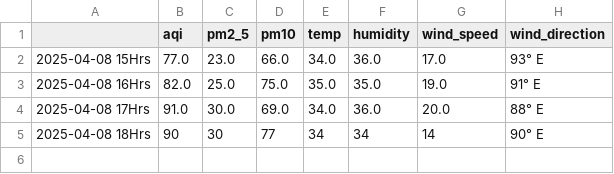
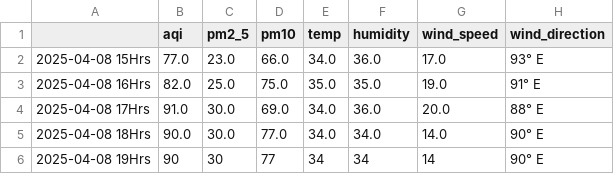
Before and after one commit to Prashant-Sharma-2056/Pollution-Tracker, a CSV file: levels_hyderabad.csv, drawn as a sheet.

```diff
--- a/levels_hyderabad.csv
+++ b/levels_hyderabad.csv
@@ -4,2 +4,3 @@
 2025-04-08 17Hrs,91.0,30.0,69.0,34.0,36.0,20.0,88° E
-2025-04-08 18Hrs,90,30,77,34,34,14,90° E
+2025-04-08 18Hrs,90.0,30.0,77.0,34.0,34.0,14.0,90° E
+2025-04-08 19Hrs,90,30,77,34,34,14,90° E
```
Also changed, not shown: levels_greater-noida.csv, levels_kolkata.csv, 3 other files.
